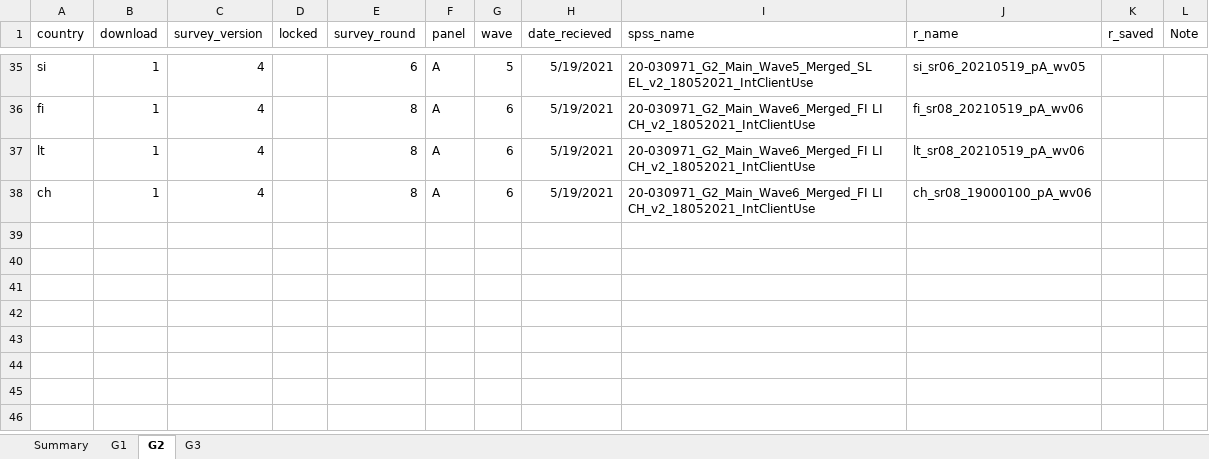
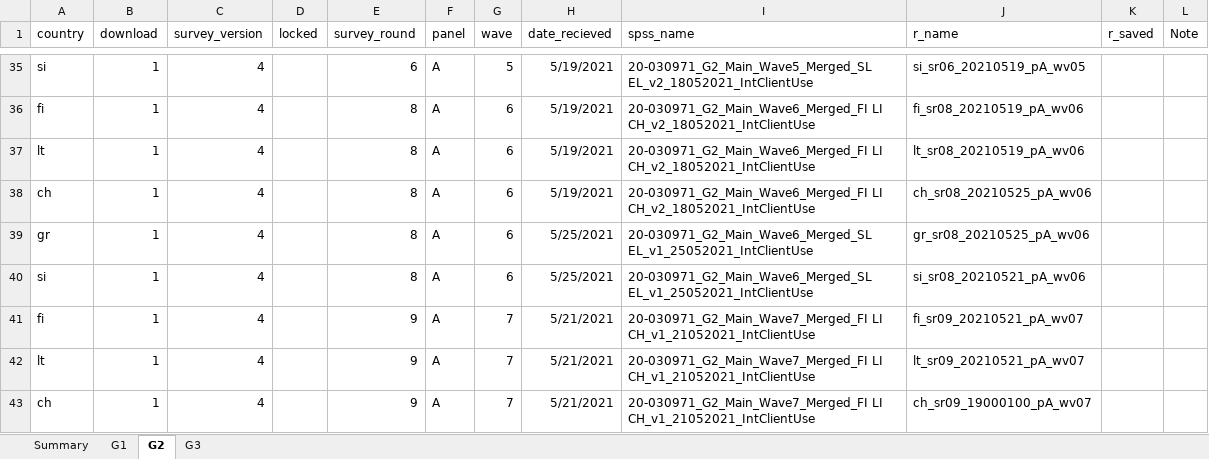
Before and after one commit to jarvisc1/comix_data_clean, an Excel workbook: data/spss_files_eu.xlsx, sheet G2, drawn as a sheet; only a part is shown, gaps mark what is left out; values as stored, in another font and other column widths than the file's, no borders; the diff names each change by its address in the sheet, - before the commit and + after, or states it on an @@ line.

Commit message:
add new g1g2g3 data

```diff
--- a/data/spss_files_eu.xlsx (sheet G2)
+++ b/data/spss_files_eu.xlsx (sheet G2)
-J38 (r_name): ch_sr08_19000100_pA_wv06
+J38 (r_name): ch_sr08_20210525_pA_wv06
+row 39: gr | 1 | 4 |  | 8 | A | 6 | 5/25/2021 | 20-030971_G2_Main_Wave6_Merged_SL EL_v1_25052021_IntClientUse | gr_sr08_20210525_pA_wv06
+row 40: si | 1 | 4 |  | 8 | A | 6 | 5/25/2021 | 20-030971_G2_Main_Wave6_Merged_SL EL_v1_25052021_IntClientUse | si_sr08_20210521_pA_wv06
+row 41: fi | 1 | 4 |  | 9 | A | 7 | 5/21/2021 | 20-030971_G2_Main_Wave7_Merged_FI LI CH_v1_21052021_IntClientUse | fi_sr09_20210521_pA_wv07
+row 42: lt | 1 | 4 |  | 9 | A | 7 | 5/21/2021 | 20-030971_G2_Main_Wave7_Merged_FI LI CH_v1_21052021_IntClientUse | lt_sr09_20210521_pA_wv07
+row 43: ch | 1 | 4 |  | 9 | A | 7 | 5/21/2021 | 20-030971_G2_Main_Wave7_Merged_FI LI CH_v1_21052021_IntClientUse | ch_sr09_19000100_pA_wv07
```
Also changed, not shown: sheet G3, sheet G1.
